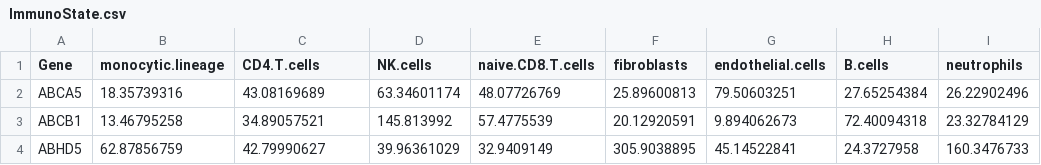
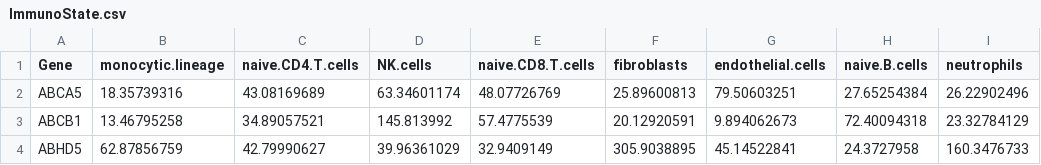
Before and after one commit to zurkin1/Yada, a CSV file: data/Challenge/ImmunoState.csv, drawn as a sheet; only a part is shown.

```diff
--- a/data/Challenge/ImmunoState.csv
+++ b/data/Challenge/ImmunoState.csv
@@ -1,2 +1,2 @@
-Gene,monocytic.lineage,CD4.T.cells,NK.cells,naive.CD8.T.cells,fibroblasts,endothelial.cells,B.cells,neutrophils
+Gene,monocytic.lineage,naive.CD4.T.cells,NK.cells,naive.CD8.T.cells,fibroblasts,endothelial.cells,naive.B.cells,neutrophils
 ABCA5,18.35739316,43.08169689,63.34601174,48.07726769,25.89600813,79.50603251,27.65254384,26.22902496
```
Also changed, not shown: 4 other files.
